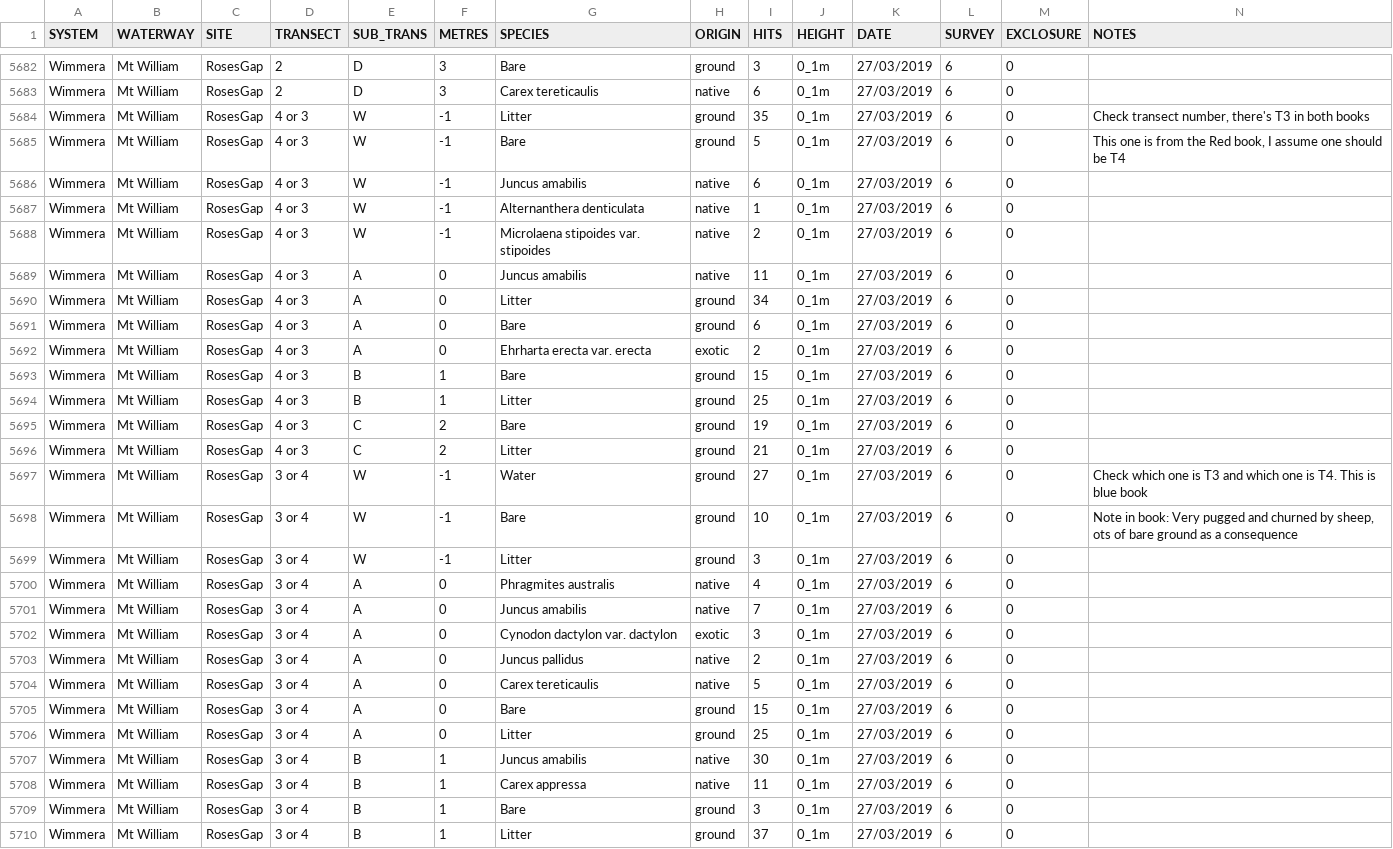
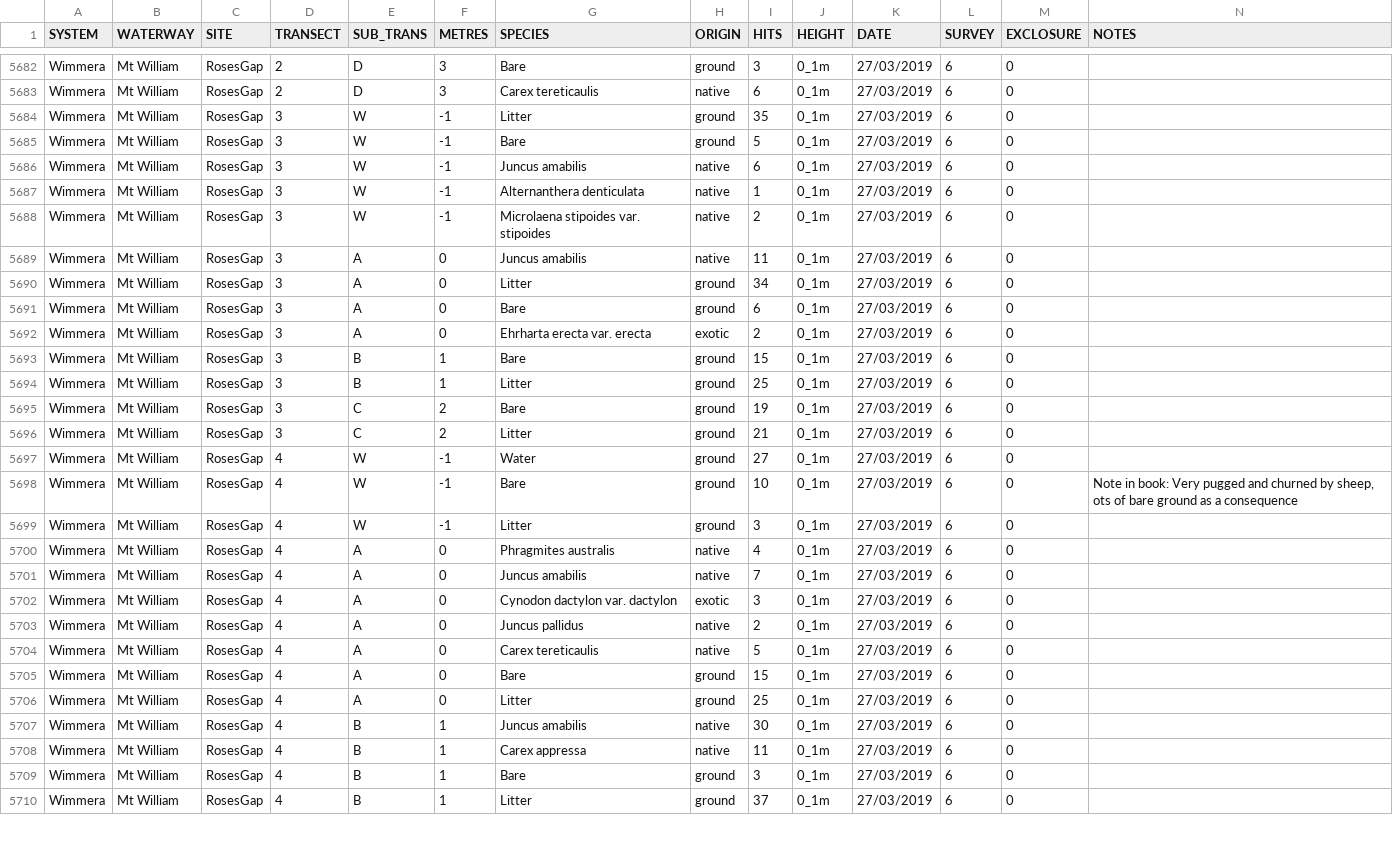
Before and after one commit to egouldo/VEFMAP_VEG_Stage6, a CSV file: data/raw_data/veg_data/VEFMAPS6_Wimmera_2017_2018_2019_Point.csv, drawn as a sheet; only a part is shown, gaps mark what is left out; the diff covers the shown part only.

```diff
--- a/data/raw_data/veg_data/VEFMAPS6_Wimmera_2017_2018_2019_Point.csv
+++ b/data/raw_data/veg_data/VEFMAPS6_Wimmera_2017_2018_2019_Point.csv
@@ -5683,28 +5683,28 @@ Wimmera,Mt William,RosesGap,2,D,3,Bare,ground,3,0_1m,27/03/2019,6,0,
 Wimmera,Mt William,RosesGap,2,D,3,Carex tereticaulis,native,6,0_1m,27/03/2019,6,0,
-Wimmera,Mt William,RosesGap,4 or 3,W,-1,Litter,ground,35,0_1m,27/03/2019,6,0,"Check transect number, there's T3 in both books"
-Wimmera,Mt William,RosesGap,4 or 3,W,-1,Bare,ground,5,0_1m,27/03/2019,6,0,"This one is from the Red book, I assume one should be T4"
-Wimmera,Mt William,RosesGap,4 or 3,W,-1,Juncus amabilis,native,6,0_1m,27/03/2019,6,0,
-Wimmera,Mt William,RosesGap,4 or 3,W,-1,Alternanthera denticulata,native,1,0_1m,27/03/2019,6,0,
-Wimmera,Mt William,RosesGap,4 or 3,W,-1,Microlaena stipoides var. stipoides,native,2,0_1m,27/03/2019,6,0,
-Wimmera,Mt William,RosesGap,4 or 3,A,0,Juncus amabilis,native,11,0_1m,27/03/2019,6,0,
-Wimmera,Mt William,RosesGap,4 or 3,A,0,Litter,ground,34,0_1m,27/03/2019,6,0,
-Wimmera,Mt William,RosesGap,4 or 3,A,0,Bare,ground,6,0_1m,27/03/2019,6,0,
-Wimmera,Mt William,RosesGap,4 or 3,A,0,Ehrharta erecta var. erecta,exotic,2,0_1m,27/03/2019,6,0,
-Wimmera,Mt William,RosesGap,4 or 3,B,1,Bare,ground,15,0_1m,27/03/2019,6,0,
-Wimmera,Mt William,RosesGap,4 or 3,B,1,Litter,ground,25,0_1m,27/03/2019,6,0,
-Wimmera,Mt William,RosesGap,4 or 3,C,2,Bare,ground,19,0_1m,27/03/2019,6,0,
-Wimmera,Mt William,RosesGap,4 or 3,C,2,Litter,ground,21,0_1m,27/03/2019,6,0,
-Wimmera,Mt William,RosesGap,3 or 4,W,-1,Water,ground,27,0_1m,27/03/2019,6,0,Check which one is T3 and which one is T4. This is blue book
-Wimmera,Mt William,RosesGap,3 or 4,W,-1,Bare,ground,10,0_1m,27/03/2019,6,0,"Note in book: Very pugged and churned by sheep, ots of bare ground as a consequence"
-Wimmera,Mt William,RosesGap,3 or 4,W,-1,Litter,ground,3,0_1m,27/03/2019,6,0,
-Wimmera,Mt William,RosesGap,3 or 4,A,0,Phragmites australis,native,4,0_1m,27/03/2019,6,0,
-Wimmera,Mt William,RosesGap,3 or 4,A,0,Juncus amabilis,native,7,0_1m,27/03/2019,6,0,
-Wimmera,Mt William,RosesGap,3 or 4,A,0,Cynodon dactylon var. dactylon,exotic,3,0_1m,27/03/2019,6,0,
-Wimmera,Mt William,RosesGap,3 or 4,A,0,Juncus pallidus,native,2,0_1m,27/03/2019,6,0,
-Wimmera,Mt William,RosesGap,3 or 4,A,0,Carex tereticaulis,native,5,0_1m,27/03/2019,6,0,
-Wimmera,Mt William,RosesGap,3 or 4,A,0,Bare,ground,15,0_1m,27/03/2019,6,0,
-Wimmera,Mt William,RosesGap,3 or 4,A,0,Litter,ground,25,0_1m,27/03/2019,6,0,
-Wimmera,Mt William,RosesGap,3 or 4,B,1,Juncus amabilis,native,30,0_1m,27/03/2019,6,0,
-Wimmera,Mt William,RosesGap,3 or 4,B,1,Carex appressa,native,11,0_1m,27/03/2019,6,0,
-Wimmera,Mt William,RosesGap,3 or 4,B,1,Bare,ground,3,0_1m,27/03/2019,6,0,
-Wimmera,Mt William,RosesGap,3 or 4,B,1,Litter,ground,37,0_1m,27/03/2019,6,0,
+Wimmera,Mt William,RosesGap,3,W,-1,Litter,ground,35,0_1m,27/03/2019,6,0,
+Wimmera,Mt William,RosesGap,3,W,-1,Bare,ground,5,0_1m,27/03/2019,6,0,
+Wimmera,Mt William,RosesGap,3,W,-1,Juncus amabilis,native,6,0_1m,27/03/2019,6,0,
+Wimmera,Mt William,RosesGap,3,W,-1,Alternanthera denticulata,native,1,0_1m,27/03/2019,6,0,
+Wimmera,Mt William,RosesGap,3,W,-1,Microlaena stipoides var. stipoides,native,2,0_1m,27/03/2019,6,0,
+Wimmera,Mt William,RosesGap,3,A,0,Juncus amabilis,native,11,0_1m,27/03/2019,6,0,
+Wimmera,Mt William,RosesGap,3,A,0,Litter,ground,34,0_1m,27/03/2019,6,0,
+Wimmera,Mt William,RosesGap,3,A,0,Bare,ground,6,0_1m,27/03/2019,6,0,
+Wimmera,Mt William,RosesGap,3,A,0,Ehrharta erecta var. erecta,exotic,2,0_1m,27/03/2019,6,0,
+Wimmera,Mt William,RosesGap,3,B,1,Bare,ground,15,0_1m,27/03/2019,6,0,
+Wimmera,Mt William,RosesGap,3,B,1,Litter,ground,25,0_1m,27/03/2019,6,0,
+Wimmera,Mt William,RosesGap,3,C,2,Bare,ground,19,0_1m,27/03/2019,6,0,
+Wimmera,Mt William,RosesGap,3,C,2,Litter,ground,21,0_1m,27/03/2019,6,0,
+Wimmera,Mt William,RosesGap,4,W,-1,Water,ground,27,0_1m,27/03/2019,6,0,
+Wimmera,Mt William,RosesGap,4,W,-1,Bare,ground,10,0_1m,27/03/2019,6,0,"Note in book: Very pugged and churned by sheep, ots of bare ground as a consequence"
+Wimmera,Mt William,RosesGap,4,W,-1,Litter,ground,3,0_1m,27/03/2019,6,0,
+Wimmera,Mt William,RosesGap,4,A,0,Phragmites australis,native,4,0_1m,27/03/2019,6,0,
+Wimmera,Mt William,RosesGap,4,A,0,Juncus amabilis,native,7,0_1m,27/03/2019,6,0,
+Wimmera,Mt William,RosesGap,4,A,0,Cynodon dactylon var. dactylon,exotic,3,0_1m,27/03/2019,6,0,
+Wimmera,Mt William,RosesGap,4,A,0,Juncus pallidus,native,2,0_1m,27/03/2019,6,0,
+Wimmera,Mt William,RosesGap,4,A,0,Carex tereticaulis,native,5,0_1m,27/03/2019,6,0,
+Wimmera,Mt William,RosesGap,4,A,0,Bare,ground,15,0_1m,27/03/2019,6,0,
+Wimmera,Mt William,RosesGap,4,A,0,Litter,ground,25,0_1m,27/03/2019,6,0,
+Wimmera,Mt William,RosesGap,4,B,1,Juncus amabilis,native,30,0_1m,27/03/2019,6,0,
+Wimmera,Mt William,RosesGap,4,B,1,Carex appressa,native,11,0_1m,27/03/2019,6,0,
+Wimmera,Mt William,RosesGap,4,B,1,Bare,ground,3,0_1m,27/03/2019,6,0,
+Wimmera,Mt William,RosesGap,4,B,1,Litter,ground,37,0_1m,27/03/2019,6,0,
```
Also changed, not shown: 8 edited cells elsewhere in this file, data/raw_data/veg_data/VEFMAP_species_master.csv.
